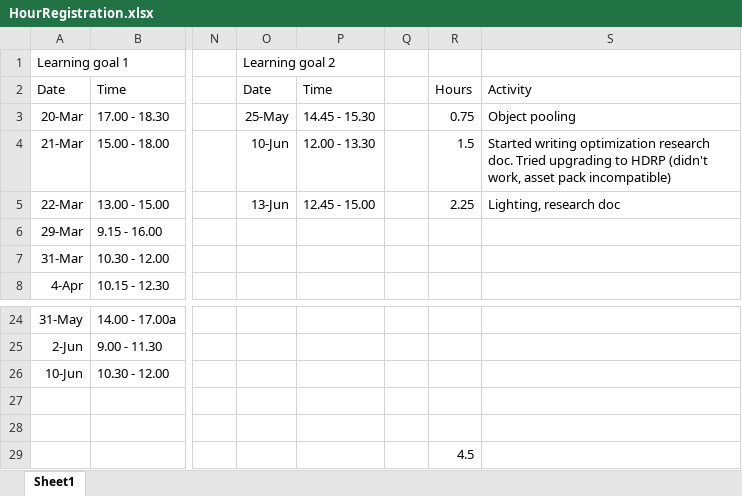
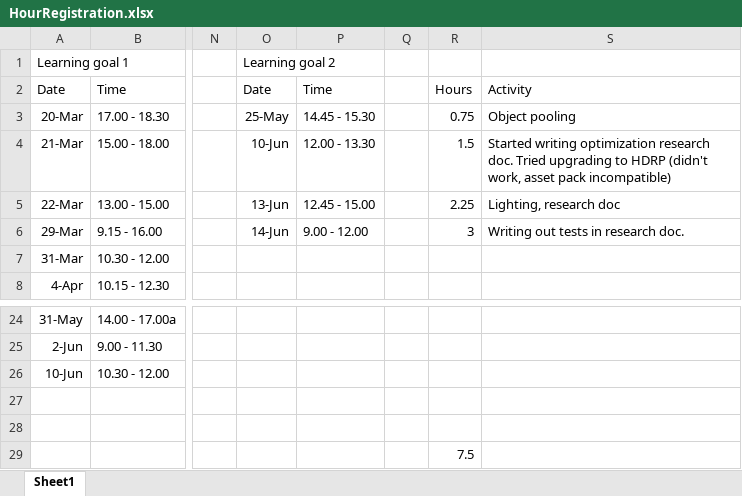
Before and after one commit to ngmeijer/PersonalPortfolio_Q3, an Excel workbook: HourRegistration.xlsx, sheet Sheet1, drawn as a sheet; only a part is shown, gaps mark what is left out; values as stored, in another font and other column widths than the file's, no borders; the diff names each change by its address in the sheet, - before the commit and + after, or states it on an @@ line.

```diff
--- a/HourRegistration.xlsx (sheet Sheet1)
+++ b/HourRegistration.xlsx (sheet Sheet1)
-O6: (empty)
+O6: 14-Jun
-P6: (empty)
+P6: 9.00 - 12.00
-R6: (empty)
+R6: 3
-S6: (empty)
+S6: Writing out tests in research doc.
-R29: 4.5
+R29: 7.5
```
Also changed, not shown: 20 other files.
